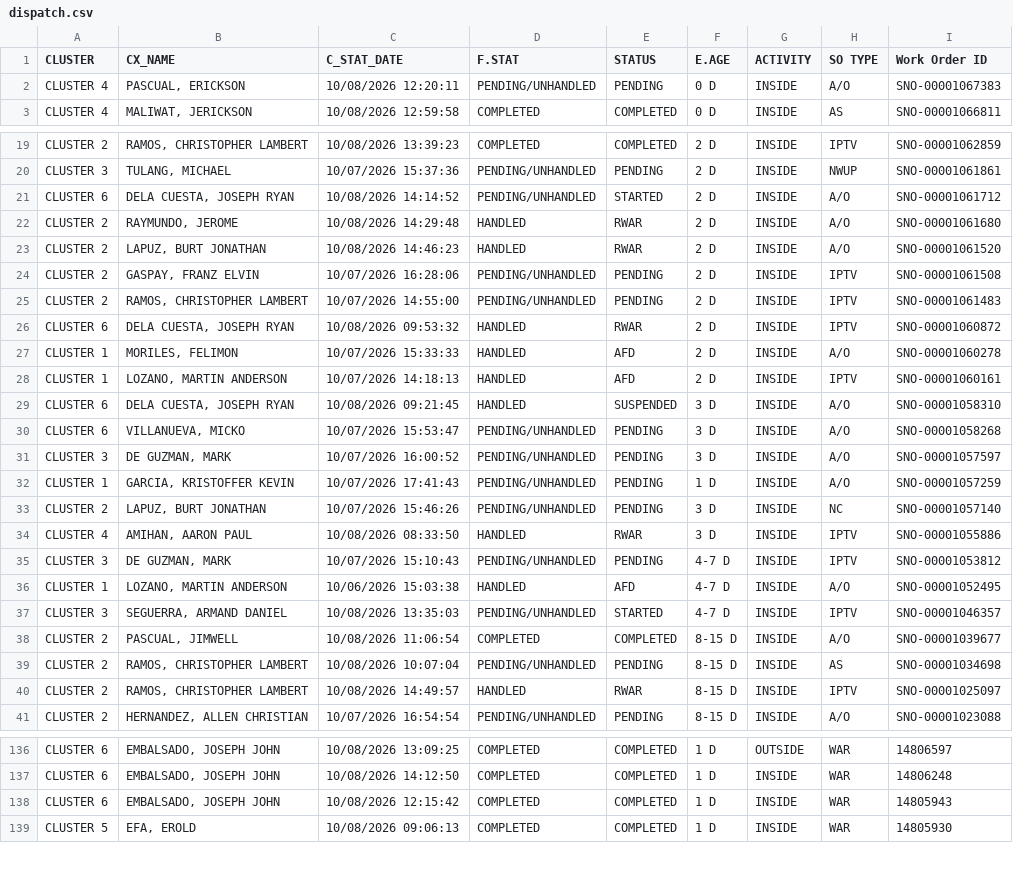
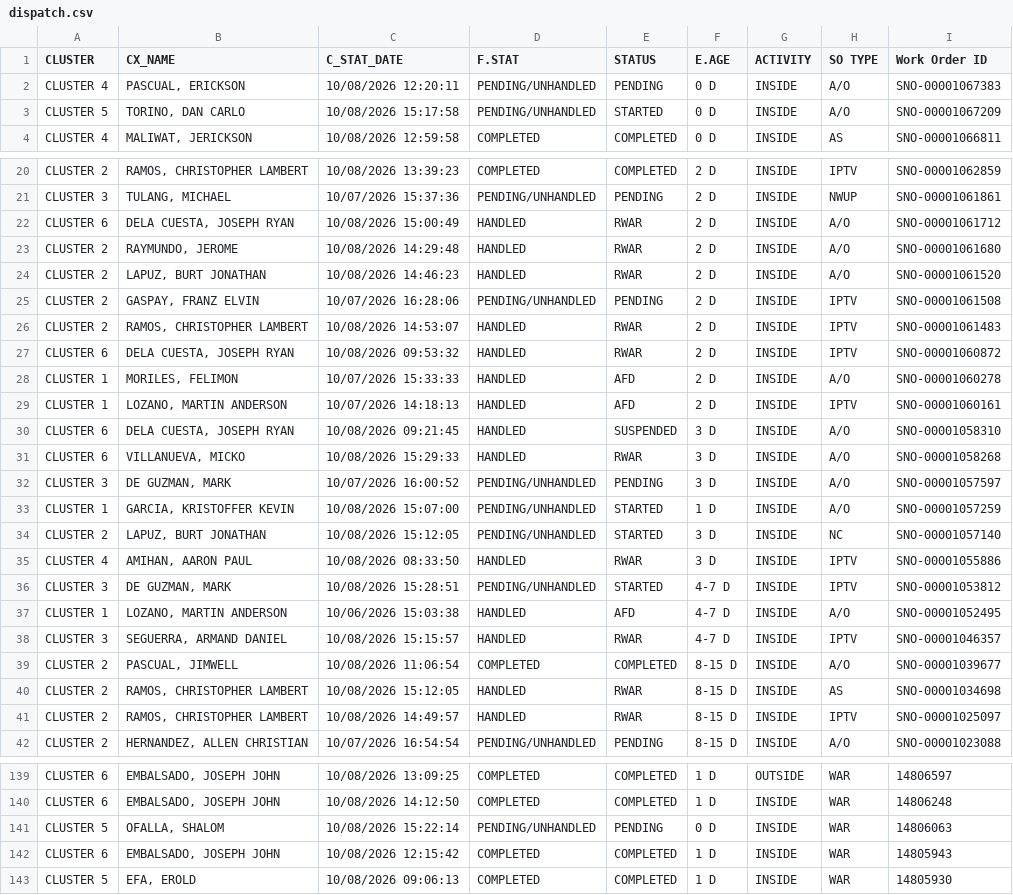
Before and after one commit to ReportsHub/CXSDA-Dispatch-Dashboard, a CSV file: data/dispatch.csv, drawn as a sheet; only a part is shown, gaps mark what is left out; the diff covers the shown part only.

```diff
--- a/data/dispatch.csv
+++ b/data/dispatch.csv
@@ -2,2 +2,3 @@ CLUSTER,CX_NAME,C_STAT_DATE,F.STAT,STATUS,E.AGE,ACTIVITY,SO TYPE,Work Order ID
 CLUSTER 4,"PASCUAL, ERICKSON",10/08/2026 12:20:11,PENDING/UNHANDLED,PENDING,0 D,INSIDE,A/O,SNO-00001067383
+CLUSTER 5,"TORINO, DAN CARLO",10/08/2026 15:17:58,PENDING/UNHANDLED,STARTED,0 D,INSIDE,A/O,SNO-00001067209
 CLUSTER 4,"MALIWAT, JERICKSON",10/08/2026 12:59:58,COMPLETED,COMPLETED,0 D,INSIDE,AS,SNO-00001066811
@@ -20,3 +21,3 @@ CLUSTER 2,"RAMOS, CHRISTOPHER LAMBERT",10/08/2026 13:39:23,COMPLETED,COMPLETED,2
 CLUSTER 3,"TULANG, MICHAEL",10/07/2026 15:37:36,PENDING/UNHANDLED,PENDING,2 D,INSIDE,NWUP,SNO-00001061861
-CLUSTER 6,"DELA CUESTA, JOSEPH RYAN",10/08/2026 14:14:52,PENDING/UNHANDLED,STARTED,2 D,INSIDE,A/O,SNO-00001061712
+CLUSTER 6,"DELA CUESTA, JOSEPH RYAN",10/08/2026 15:00:49,HANDLED,RWAR,2 D,INSIDE,A/O,SNO-00001061712
 CLUSTER 2,"RAYMUNDO, JEROME",10/08/2026 14:29:48,HANDLED,RWAR,2 D,INSIDE,A/O,SNO-00001061680
@@ -24,3 +25,3 @@ CLUSTER 2,"LAPUZ, BURT JONATHAN",10/08/2026 14:46:23,HANDLED,RWAR,2 D,INSIDE,A/O
 CLUSTER 2,"GASPAY, FRANZ ELVIN",10/07/2026 16:28:06,PENDING/UNHANDLED,PENDING,2 D,INSIDE,IPTV,SNO-00001061508
-CLUSTER 2,"RAMOS, CHRISTOPHER LAMBERT",10/07/2026 14:55:00,PENDING/UNHANDLED,PENDING,2 D,INSIDE,IPTV,SNO-00001061483
+CLUSTER 2,"RAMOS, CHRISTOPHER LAMBERT",10/08/2026 14:53:07,HANDLED,RWAR,2 D,INSIDE,IPTV,SNO-00001061483
 CLUSTER 6,"DELA CUESTA, JOSEPH RYAN",10/08/2026 09:53:32,HANDLED,RWAR,2 D,INSIDE,IPTV,SNO-00001060872
@@ -29,12 +30,12 @@ CLUSTER 1,"LOZANO, MARTIN ANDERSON",10/07/2026 14:18:13,HANDLED,AFD,2 D,INSIDE,I
 CLUSTER 6,"DELA CUESTA, JOSEPH RYAN",10/08/2026 09:21:45,HANDLED,SUSPENDED,3 D,INSIDE,A/O,SNO-00001058310
-CLUSTER 6,"VILLANUEVA, MICKO",10/07/2026 15:53:47,PENDING/UNHANDLED,PENDING,3 D,INSIDE,A/O,SNO-00001058268
+CLUSTER 6,"VILLANUEVA, MICKO",10/08/2026 15:29:33,HANDLED,RWAR,3 D,INSIDE,A/O,SNO-00001058268
 CLUSTER 3,"DE GUZMAN, MARK",10/07/2026 16:00:52,PENDING/UNHANDLED,PENDING,3 D,INSIDE,A/O,SNO-00001057597
-CLUSTER 1,"GARCIA, KRISTOFFER KEVIN",10/07/2026 17:41:43,PENDING/UNHANDLED,PENDING,1 D,INSIDE,A/O,SNO-00001057259
-CLUSTER 2,"LAPUZ, BURT JONATHAN",10/07/2026 15:46:26,PENDING/UNHANDLED,PENDING,3 D,INSIDE,NC,SNO-00001057140
+CLUSTER 1,"GARCIA, KRISTOFFER KEVIN",10/08/2026 15:07:00,PENDING/UNHANDLED,STARTED,1 D,INSIDE,A/O,SNO-00001057259
+CLUSTER 2,"LAPUZ, BURT JONATHAN",10/08/2026 15:12:05,PENDING/UNHANDLED,STARTED,3 D,INSIDE,NC,SNO-00001057140
 CLUSTER 4,"AMIHAN, AARON PAUL",10/08/2026 08:33:50,HANDLED,RWAR,3 D,INSIDE,IPTV,SNO-00001055886
-CLUSTER 3,"DE GUZMAN, MARK",10/07/2026 15:10:43,PENDING/UNHANDLED,PENDING,4-7 D,INSIDE,IPTV,SNO-00001053812
+CLUSTER 3,"DE GUZMAN, MARK",10/08/2026 15:28:51,PENDING/UNHANDLED,STARTED,4-7 D,INSIDE,IPTV,SNO-00001053812
 CLUSTER 1,"LOZANO, MARTIN ANDERSON",10/06/2026 15:03:38,HANDLED,AFD,4-7 D,INSIDE,A/O,SNO-00001052495
-CLUSTER 3,"SEGUERRA, ARMAND DANIEL",10/08/2026 13:35:03,PENDING/UNHANDLED,STARTED,4-7 D,INSIDE,IPTV,SNO-00001046357
+CLUSTER 3,"SEGUERRA, ARMAND DANIEL",10/08/2026 15:15:57,HANDLED,RWAR,4-7 D,INSIDE,IPTV,SNO-00001046357
 CLUSTER 2,"PASCUAL, JIMWELL",10/08/2026 11:06:54,COMPLETED,COMPLETED,8-15 D,INSIDE,A/O,SNO-00001039677
-CLUSTER 2,"RAMOS, CHRISTOPHER LAMBERT",10/08/2026 10:07:04,PENDING/UNHANDLED,PENDING,8-15 D,INSIDE,AS,SNO-00001034698
+CLUSTER 2,"RAMOS, CHRISTOPHER LAMBERT",10/08/2026 15:12:05,HANDLED,RWAR,8-15 D,INSIDE,AS,SNO-00001034698
 CLUSTER 2,"RAMOS, CHRISTOPHER LAMBERT",10/08/2026 14:49:57,HANDLED,RWAR,8-15 D,INSIDE,IPTV,SNO-00001025097
@@ -137,2 +140,3 @@ CLUSTER 6,"EMBALSADO, JOSEPH JOHN",10/08/2026 13:09:25,COMPLETED,COMPLETED,1 D,O
 CLUSTER 6,"EMBALSADO, JOSEPH JOHN",10/08/2026 14:12:50,COMPLETED,COMPLETED,1 D,INSIDE,WAR,14806248
+CLUSTER 5,"OFALLA, SHALOM",10/08/2026 15:22:14,PENDING/UNHANDLED,PENDING,0 D,INSIDE,WAR,14806063
 CLUSTER 6,"EMBALSADO, JOSEPH JOHN",10/08/2026 12:15:42,COMPLETED,COMPLETED,1 D,INSIDE,WAR,14805943
```
Also changed, not shown: 3 added rows, 1 removed row and 96 edited cells elsewhere in this file.
